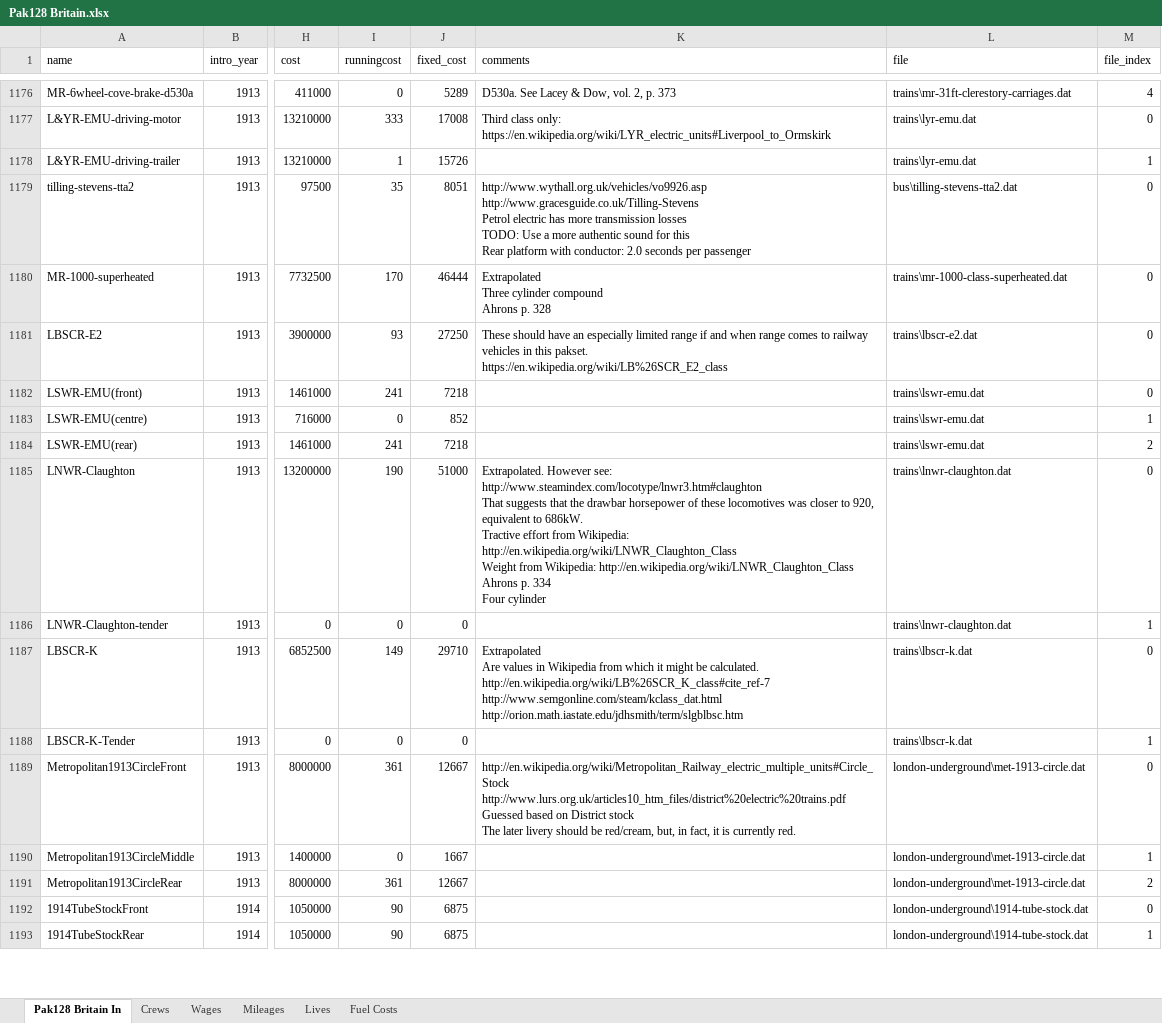
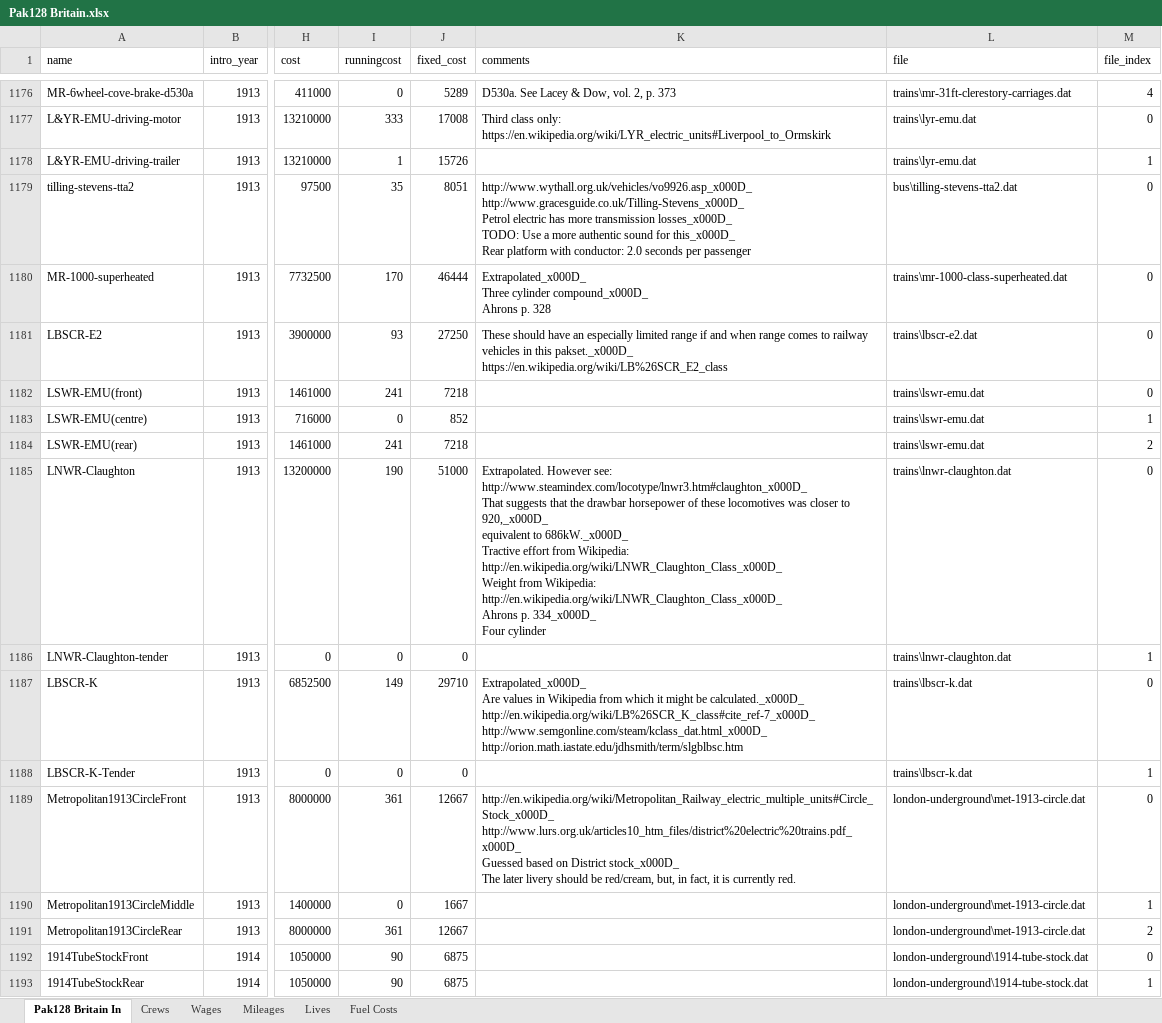
Before and after one commit to MatthewForrester/simutrans-pak128.britain, an Excel workbook: Pak128 Britain.xlsx, sheet Pak128 Britain In, drawn as a sheet; only a part is shown, gaps mark what is left out; values as stored, in another font and other column widths than the file's, no borders; table styles not drawn; ↵ is a line break in a cell; the diff covers the shown part only; the diff names each change by its address in the sheet, - before the commit and + after, or states it on an @@ line.

```diff
--- a/Pak128 Britain.xlsx (sheet Pak128 Britain In)
+++ b/Pak128 Britain.xlsx (sheet Pak128 Britain In)
-K1179 (comments): http://www.wythall.org.uk/vehicles/vo9926.asp ↵ http://www.gracesguide.co.uk/Tilling-Stevens ↵ Petrol electric has more transmission losses ↵ TODO: Use a more authentic sound for this ↵ Rear platform…
+K1179 (comments): http://www.wythall.org.uk/vehicles/vo9926.asp_x000D_ ↵ http://www.gracesguide.co.uk/Tilling-Stevens_x000D_ ↵ Petrol electric has more transmission losses_x000D_ ↵ TODO: Use a more authentic sound for this_x000D_ ↵ Rear platform…
-K1180 (comments): Extrapolated ↵ Three cylinder compound ↵ Ahrons p.…
+K1180 (comments): Extrapolated_x000D_ ↵ Three cylinder compound_x000D_ ↵ Ahrons p.…
-K1181 (comments): …in this pakset. ↵ https://en.wikipedia.org/wiki/LB%26SCR_E2_class
+K1181 (comments): …in this pakset._x000D_ ↵ https://en.wikipedia.org/wiki/LB%26SCR_E2_class
-K1185 (comments): …However see: http://www.steamindex.com/locotype/lnwr3.htm#claughton ↵ That suggests that the drawbar horsepower of these locomotives was closer to 920, ↵ equivalent to 686kW. ↵ Tractive effort from Wikipedia: http://en.wikipedia.org/wiki/LNWR_Claughton_Class ↵ Weight from Wikipedia: http://en.wikipedia.org/wiki/LNWR_Claughton_Class ↵ Ahrons p. 334 ↵ Four cylinder
+K1185 (comments): …However see: http://www.steamindex.com/locotype/lnwr3.htm#claughton_x000D_ ↵ That suggests that the drawbar horsepower of these locomotives was closer to 920,_x000D_ ↵ equivalent to 686kW._x000D_ ↵ Tractive effort from Wikipedia: http://en.wikipedia.org/wiki/LNWR_Claughton_Class_x000D_ ↵ Weight from Wikipedia: http://en.wikipedia.org/wiki/LNWR_Claughton_Class_x000D_ ↵ Ahrons p. 334_x000D_ ↵ Four cylinder
-K1187 (comments): Extrapolated ↵ Are values in Wikipedia from which it might be calculated. ↵ http://en.wikipedia.org/wiki/LB%26SCR_K_class#cite_ref-7 ↵ http://www.semgonline.com/steam/kclass_dat.html ↵ http://orion.math.iastate.edu/jdhsmith/term/slgblbsc.htm
+K1187 (comments): Extrapolated_x000D_ ↵ Are values in Wikipedia from which it might be calculated._x000D_ ↵ http://en.wikipedia.org/wiki/LB%26SCR_K_class#cite_ref-7_x000D_ ↵ http://www.semgonline.com/steam/kclass_dat.html_x000D_ ↵ http://orion.math.iastate.edu/jdhsmith/term/slgblbsc.htm
-K1189 (comments): http://en.wikipedia.org/wiki/Metropolitan_Railway_electric_multiple_units#Circle_Stock ↵ http://www.lurs.org.uk/articles10_htm_files/district%20electric%20trains.pdf ↵ Guessed based on District stock ↵ The later…
+K1189 (comments): http://en.wikipedia.org/wiki/Metropolitan_Railway_electric_multiple_units#Circle_Stock_x000D_ ↵ http://www.lurs.org.uk/articles10_htm_files/district%20electric%20trains.pdf_x000D_ ↵ Guessed based on District stock_x000D_ ↵ The later…
```
Also changed, not shown: 1214 edited cells elsewhere in this sheet, formulas that keep their value, 1 other file.
